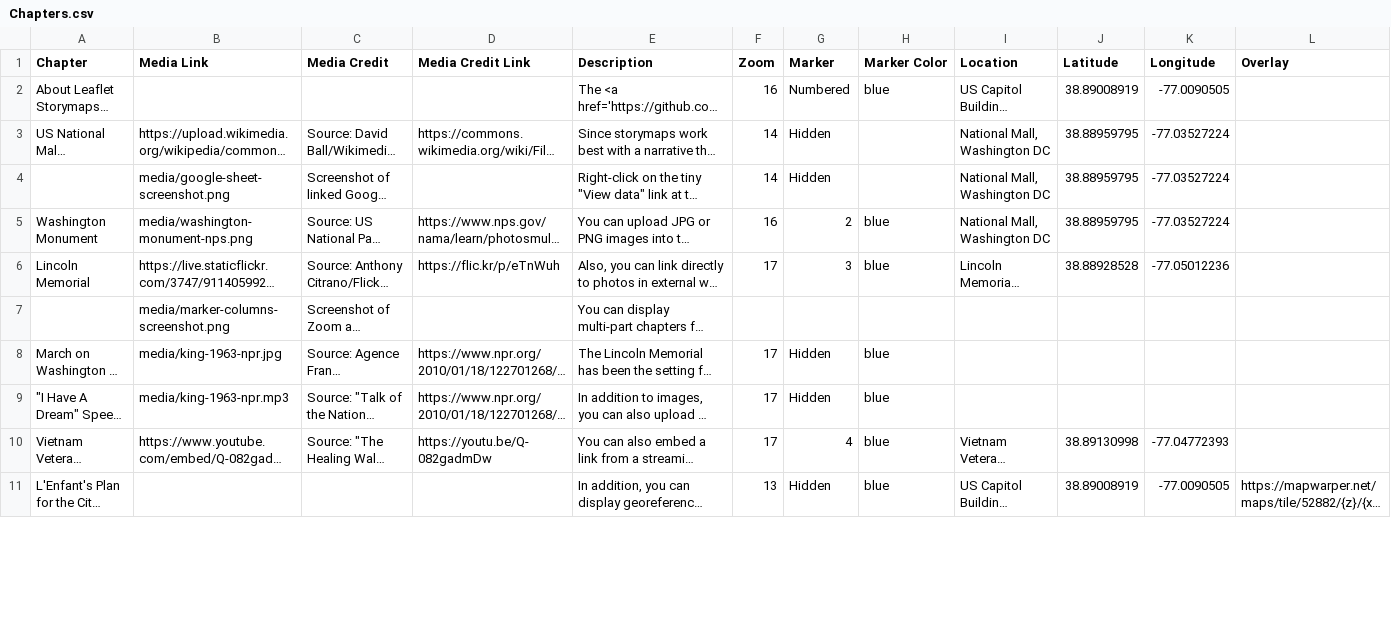
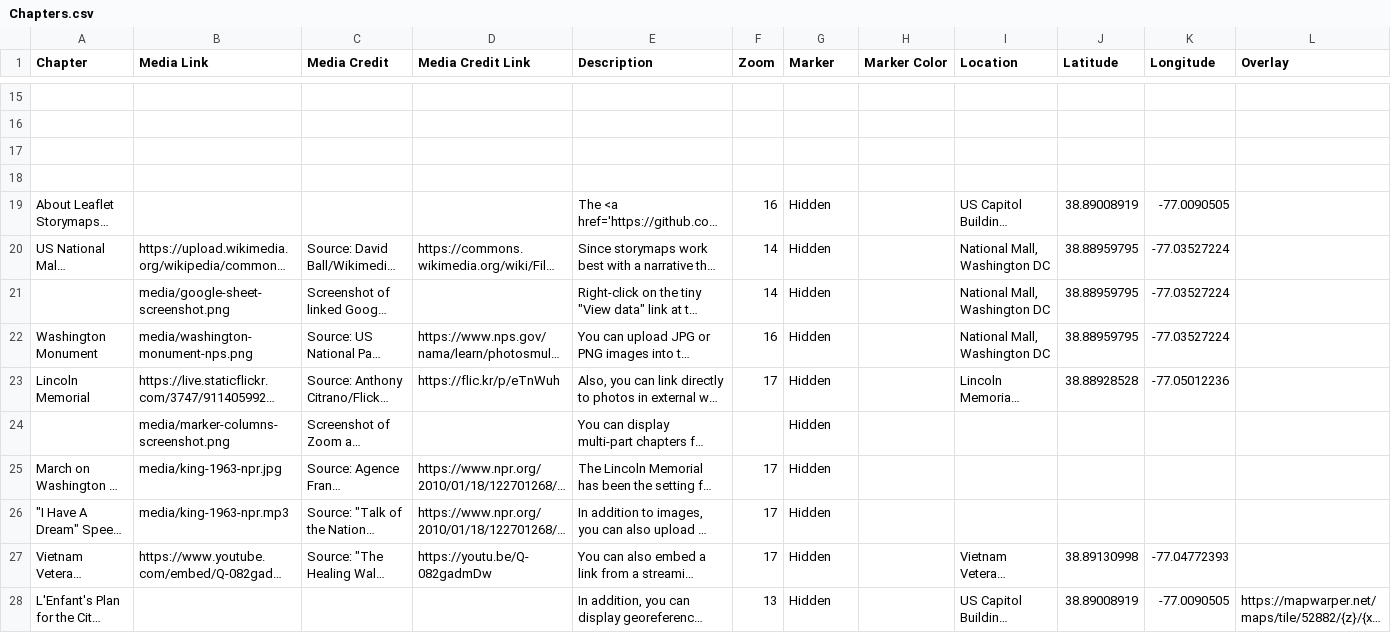
Before and after one commit to elrhmo/subsea-cable-sabotage-leaflet-storymap, a CSV file: csv/Chapters.csv, drawn as a sheet; only a part is shown, gaps mark what is left out; long unchanged cells end in …; addresses are those after the commit; rows hold the shown columns only; the diff covers the shown part only; the diff names each change by its address in the sheet, - before the commit and + after, or states it on an @@ line.

```diff
--- a/csv/Chapters.csv
+++ b/csv/Chapters.csv
+row 15: (empty)
+row 16: (empty)
+row 17: (empty)
+row 18: (empty)
-G19 (Marker): Numbered
+G19 (Marker): Hidden
-H19 (Marker Color): blue
+H19 (Marker Color): (empty)
-G22 (Marker): 2
+G22 (Marker): Hidden
-H22:H23 (Marker Color): blue
+H22:H23 (Marker Color): (empty)
-G23 (Marker): 3
+G23 (Marker): Hidden
-G24 (Marker): (empty)
+G24 (Marker): Hidden
-H25:H28 (Marker Color): blue
+H25:H28 (Marker Color): (empty)
-G27 (Marker): 4
+G27 (Marker): Hidden
```
Also changed, not shown: 13 added rows, 1 removed row and 1 edited cell elsewhere in this file, csv/Options.csv, 4 other files.
